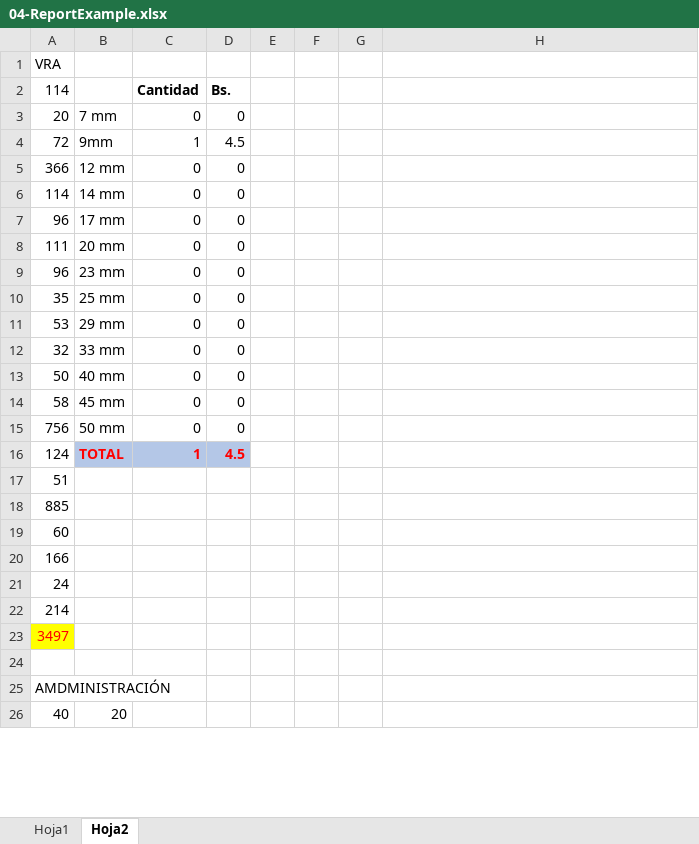
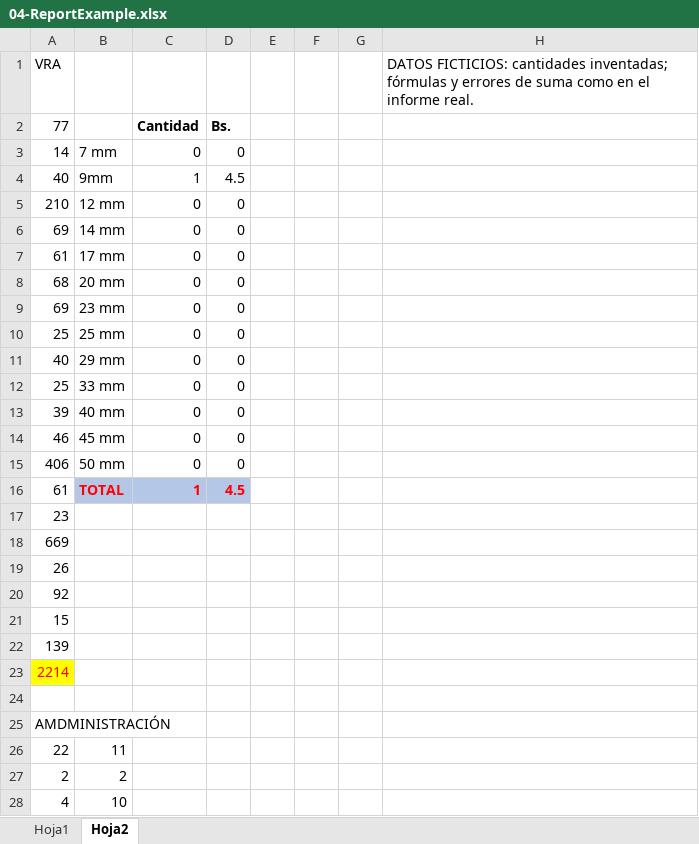
Before and after one commit to amarechaldev/FotocopiasUPB, an Excel workbook: docs/04-ReportExample.xlsx, sheet Hoja2, drawn as a sheet; only a part is shown; values as stored, in another font and other column widths than the file's, no borders; removed rows and columns are numbered as before the commit, all else as after; the diff covers the shown part only; the diff names each change by its address in the sheet, - before the commit and + after, or states it on an @@ line.

```diff
--- a/docs/04-ReportExample.xlsx (sheet Hoja2)
+++ b/docs/04-ReportExample.xlsx (sheet Hoja2)
-H1: (empty)
+H1: DATOS FICTICIOS: cantidades inventadas; fórmulas y errores de suma como en el informe real.
-A2: 114
+A2: 77
-A3: 20
+A3: 14
-A4: 72
+A4: 40
-A5: 366
+A5: 210
-A6: 114
+A6: 69
-A7: 96
+A7: 61
-A8: 111
+A8: 68
-A9: 96
+A9: 69
-A10: 35
+A10: 25
-A11: 53
+A11: 40
-A12: 32
+A12: 25
-A13: 50
+A13: 39
-A14: 58
+A14: 46
-A15: 756
+A15: 406
-A16: 124
+A16: 61
-A17: 51
+A17: 23
-A18: 885
+A18: 669
-A19: 60
+A19: 26
-A20: 166
+A20: 92
-A21: 24
+A21: 15
-A22: 214
+A22: 139
-A23: 3497
+A23: 2214
-row 26: 40 | 20
+row 26: 22 | 11
@@ row 38 moved to row 27: 2 @@
+row 28: 4 | 10
```
Also changed, not shown: 96 added rows, 97 removed rows, 4 moved rows, 73 edited cells and cell formats elsewhere in this sheet, sheet Hoja1, 8 other files.
